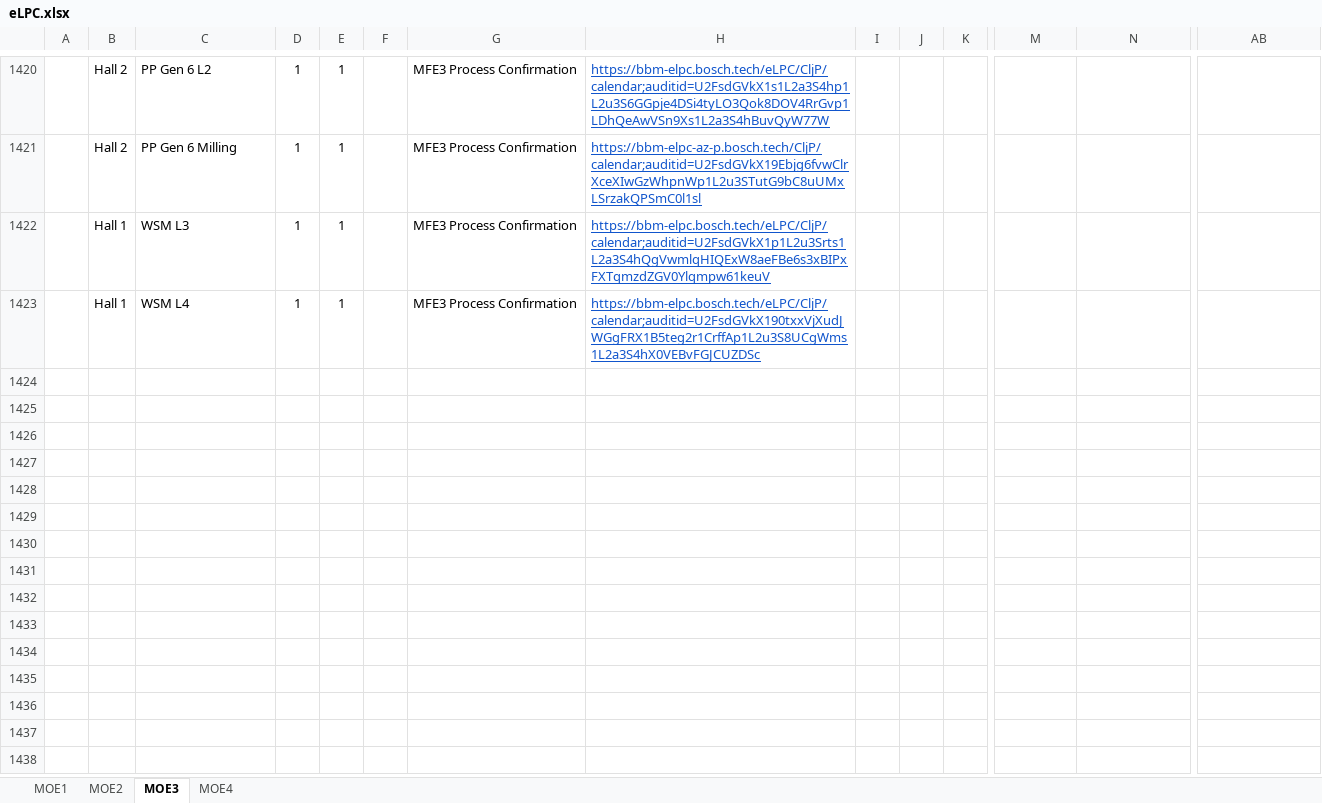
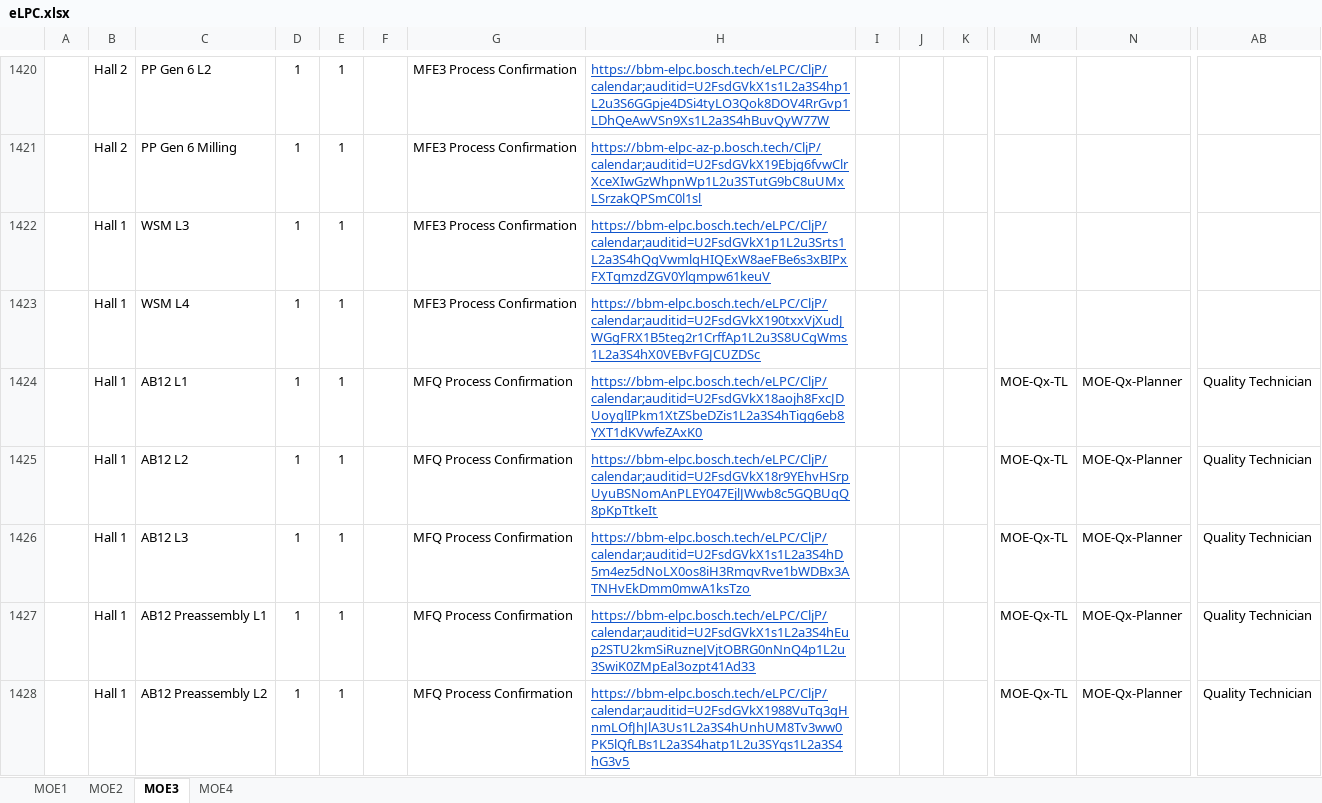
Before and after one commit to crc3clj/elpc, an Excel workbook: data/eLPC.xlsx, sheet MOE3, drawn as a sheet; only a part is shown, gaps mark what is left out; values as stored, in another font and other column widths than the file's, no borders; rows hold the shown columns only; the diff covers the shown part only; the diff names each change by its address in the sheet, - before the commit and + after, or states it on an @@ line.

```diff
--- a/data/eLPC.xlsx (sheet MOE3)
+++ b/data/eLPC.xlsx (sheet MOE3)
+row 1424:  | Hall 1 | AB12 L1 | 1 | 1 |  | MFQ Process Confirmation | https://bbm-elpc.bosch.tech/eLPC/CljP/calendar;auditid=U2FsdGVkX18aojh8FxcJDUoyglIPkm1XtZSbeDZis1L2a3S4hTigg6eb8YXT1dKVwfeZAxK0 |  |  |  | MOE-Qx-TL | MOE-Qx-Planner | Quality Technician
+row 1425:  | Hall 1 | AB12 L2 | 1 | 1 |  | MFQ Process Confirmation | https://bbm-elpc.bosch.tech/eLPC/CljP/calendar;auditid=U2FsdGVkX18r9YEhvHSrpUyuBSNomAnPLEY047EjlJWwb8c5GQBUqQ8pKpTtkeIt |  |  |  | MOE-Qx-TL | MOE-Qx-Planner | Quality Technician
+row 1426:  | Hall 1 | AB12 L3 | 1 | 1 |  | MFQ Process Confirmation | https://bbm-elpc.bosch.tech/eLPC/CljP/calendar;auditid=U2FsdGVkX1s1L2a3S4hD5m4ez5dNoLX0os8iH3RmqvRve1bWDBx3ATNHvEkDmm0mwA1ksTzo |  |  |  | MOE-Qx-TL | MOE-Qx-Planner | Quality Technician
+row 1427:  | Hall 1 | AB12 Preassembly L1 | 1 | 1 |  | MFQ Process Confirmation | https://bbm-elpc.bosch.tech/eLPC/CljP/calendar;auditid=U2FsdGVkX1s1L2a3S4hEup2STU2kmSiRuzneJVjtOBRG0nNnQ4p1L2u3SwiK0ZMpEal3ozpt41Ad33 |  |  |  | MOE-Qx-TL | MOE-Qx-Planner | Quality Technician
+row 1428:  | Hall 1 | AB12 Preassembly L2 | 1 | 1 |  | MFQ Process Confirmation | https://bbm-elpc.bosch.tech/eLPC/CljP/calendar;auditid=U2FsdGVkX1988VuTq3gHnmLOfJhJlA3Us1L2a3S4hUnhUM8Tv3ww0PK5lQfLBs1L2a3S4hatp1L2u3SYqs1L2a3S4hG3v5 |  |  |  | MOE-Qx-TL | MOE-Qx-Planner | Quality Technician
```
Also changed, not shown: 43 added rows and 371 edited cells elsewhere in this sheet, sheet MOE1, sheet MOE2, sheet MOE4, 8 other files.
